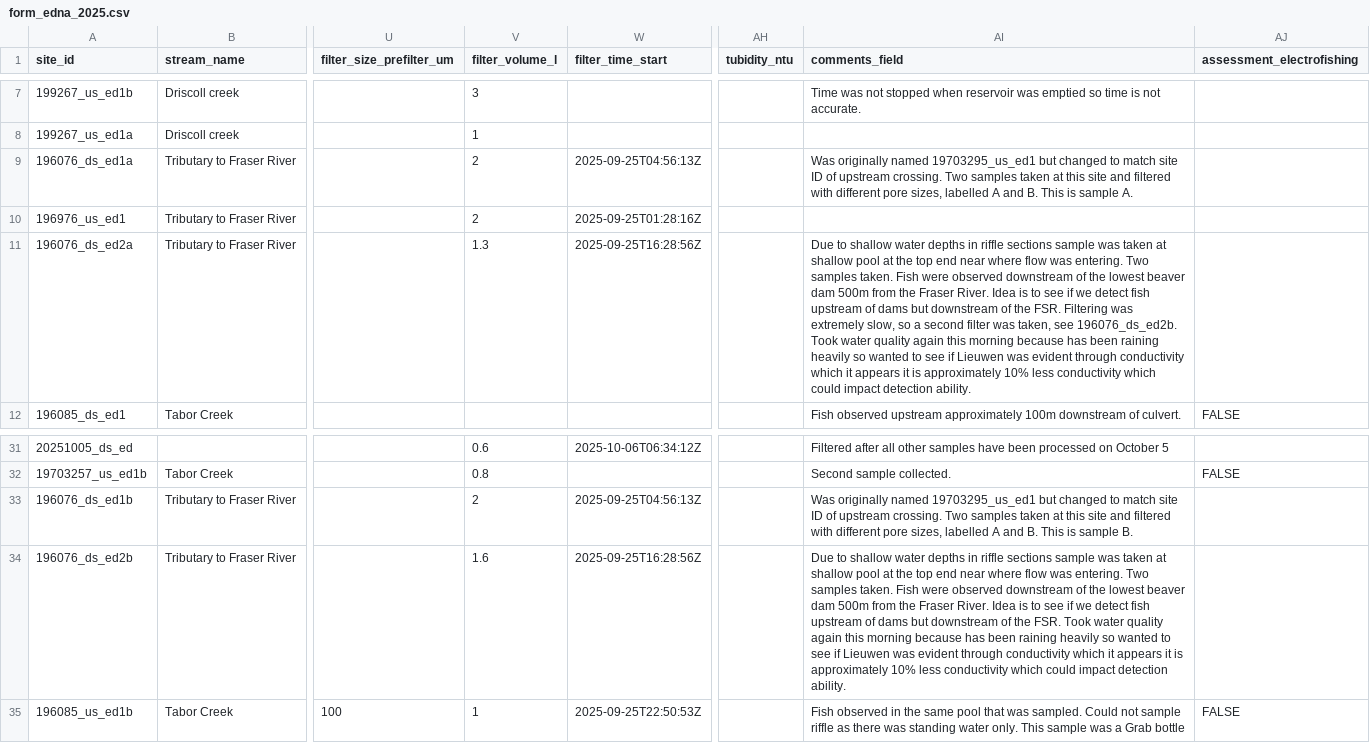
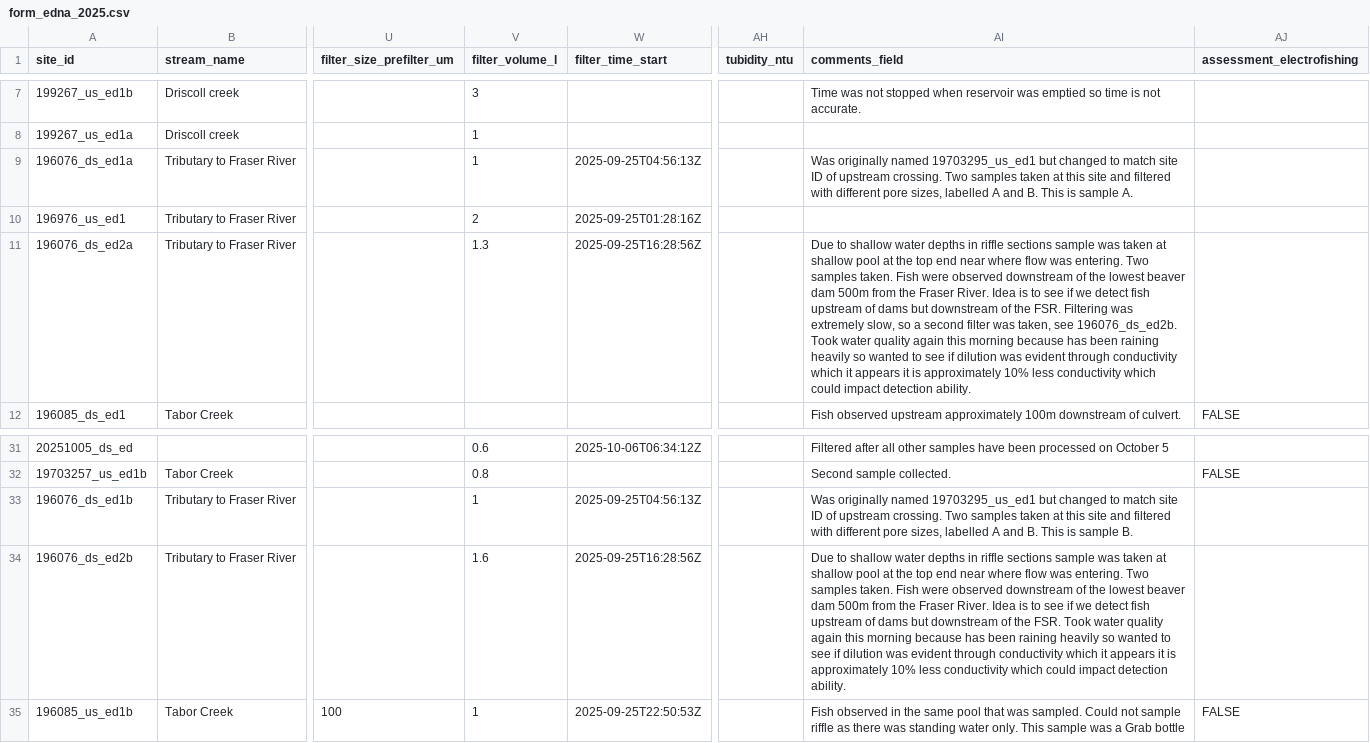
Before and after one commit to NewGraphEnvironment/fish_passage_skeena_2025_reporting, a CSV file: data/backup/2025/sern_fraser_2024/form_edna_2025.csv, drawn as a sheet; only a part is shown, gaps mark what is left out; the diff names each change by its address in the sheet, - before the commit and + after, or states it on an @@ line.

Commit message:
More edits to fraser edna form as per https://github.com/NewGraphEnvironment/fish_passage_template_reporting/issues/111 and https://github.com/NewGraphEnvironment/fish_passage_template_reporting/issues/112
Former-commit-id: 9bb0379320d08a3951748f64f3ef8a24ddc025f5

```diff
--- a/data/backup/2025/sern_fraser_2024/form_edna_2025.csv
+++ b/data/backup/2025/sern_fraser_2024/form_edna_2025.csv
-V9 (filter_volume_l): 2
+V9 (filter_volume_l): 1
-AI11 (comments_field): …see if Lieuwen was evident…
+AI11 (comments_field): …see if dilution was evident…
-V33 (filter_volume_l): 2
+V33 (filter_volume_l): 1
-AI34 (comments_field): …see if Lieuwen was evident…
+AI34 (comments_field): …see if dilution was evident…
```
Also changed, not shown: 1 other file.
